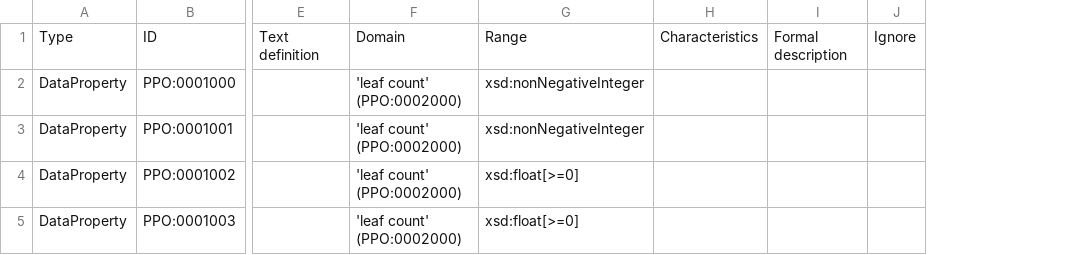
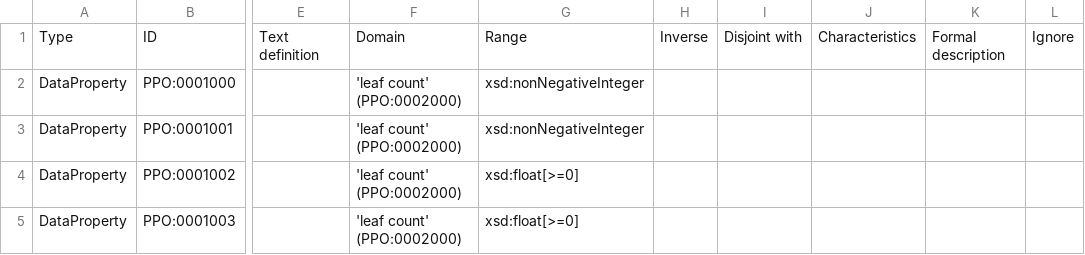
Before and after one commit to PlantPhenoOntology/ppo, a CSV file: src/terms/PPO_trait_properties.csv, drawn as a sheet; only a part is shown, gaps mark what is left out; the diff names each change by its address in the sheet, - before the commit and + after, or states it on an @@ line.

Commit message:
Added additional property description columns to the trait properties CSV file.

```diff
--- a/src/terms/PPO_trait_properties.csv
+++ b/src/terms/PPO_trait_properties.csv
+column H, row 1: Inverse
+column I, row 1: Disjoint with
```
